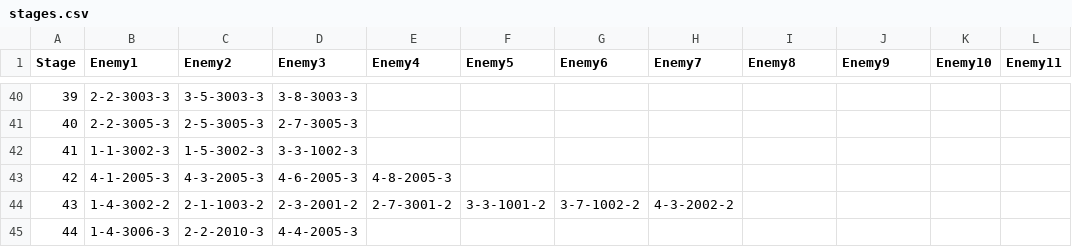
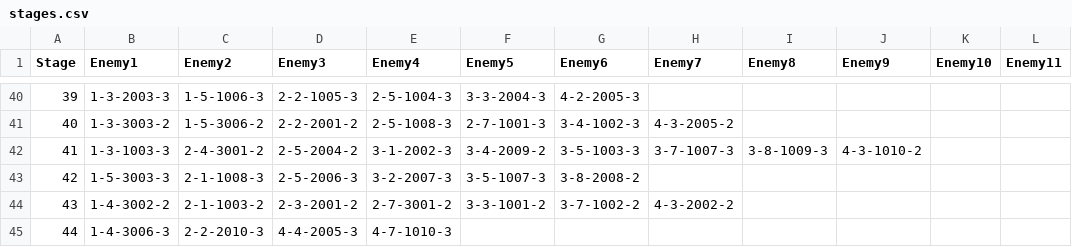
Before and after one commit to Knivelty/Zenith, a CSV file: packages/data/stages.csv, drawn as a sheet; only a part is shown, gaps mark what is left out; the diff covers the shown part only.

```diff
--- a/packages/data/stages.csv
+++ b/packages/data/stages.csv
@@ -40,6 +40,6 @@
-39,"2-2-3003-3","3-5-3003-3","3-8-3003-3",,,,,,,,
-40,"2-2-3005-3","2-5-3005-3","2-7-3005-3",,,,,,,,
-41,"1-1-3002-3","1-5-3002-3","3-3-1002-3",,,,,,,,
-42,"4-1-2005-3","4-3-2005-3","4-6-2005-3","4-8-2005-3",,,,,,,
+39,"1-3-2003-3","1-5-1006-3","2-2-1005-3","2-5-1004-3","3-3-2004-3","4-2-2005-3",,,,,
+40,"1-3-3003-2","1-5-3006-2","2-2-2001-2","2-5-1008-3","2-7-1001-3","3-4-1002-3","4-3-2005-2",,,,
+41,"1-3-1003-3","2-4-3001-2","2-5-2004-2","3-1-2002-3","3-4-2009-2","3-5-1003-3","3-7-1007-3","3-8-1009-3","4-3-1010-2",,
+42,"1-5-3003-3","2-1-1008-3","2-5-2006-3","3-2-2007-3","3-5-1007-3","3-8-2008-2",,,,,
 43,"1-4-3002-2","2-1-1003-2","2-3-2001-2","2-7-3001-2","3-3-1001-2","3-7-1002-2","4-3-2002-2",,,,
-44,"1-4-3006-3","2-2-2010-3","4-4-2005-3",,,,,,,,
+44,"1-4-3006-3","2-2-2010-3","4-4-2005-3","4-7-1010-3",,,,,,,
```
Also changed, not shown: 157 edited cells elsewhere in this file.
